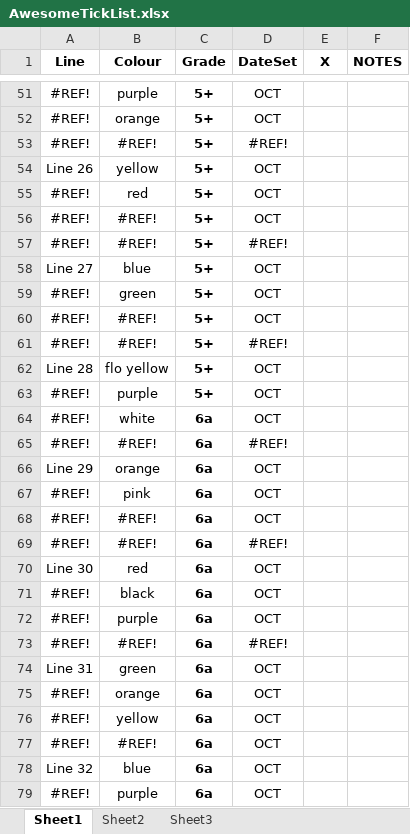
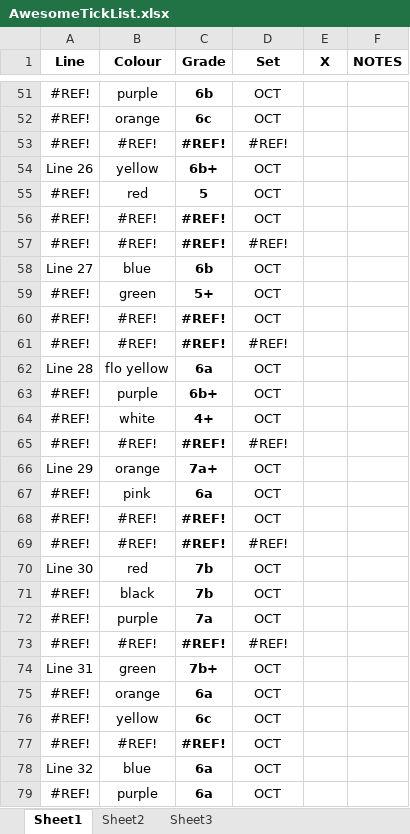
Before and after one commit to pfarrel/climbr, an Excel workbook: TickListImporter.Test/Resources/AwesomeTickList.xlsx, sheet Sheet1, drawn as a sheet; only a part is shown, gaps mark what is left out; values as stored, in another font and other column widths than the file's, no borders; the diff covers the shown part only; the diff names each change by its address in the sheet, - before the commit and + after, or states it on an @@ line.

```diff
--- a/TickListImporter.Test/Resources/AwesomeTickList.xlsx (sheet Sheet1)
+++ b/TickListImporter.Test/Resources/AwesomeTickList.xlsx (sheet Sheet1)
-D1: DateSet
+D1: Set
-C51 (Grade): 5+
+C51 (Grade): 6b
-C52 (Grade): 5+
+C52 (Grade): 6c
-C53 (Grade): 5+
+C53 (Grade): #REF!
-C54 (Grade): 5+
+C54 (Grade): 6b+
-C55 (Grade): 5+
+C55 (Grade): 5
-C56:C57 (Grade): 5+
+C56:C57 (Grade): #REF!
-C58 (Grade): 5+
+C58 (Grade): 6b
-C60:C61 (Grade): 5+
+C60:C61 (Grade): #REF!
-C62 (Grade): 5+
+C62 (Grade): 6a
-C63 (Grade): 5+
+C63 (Grade): 6b+
-C64 (Grade): 6a
+C64 (Grade): 4+
-C65 (Grade): 6a
+C65 (Grade): #REF!
-C66 (Grade): 6a
+C66 (Grade): 7a+
-C68:C69 (Grade): 6a
+C68:C69 (Grade): #REF!
-C70:C71 (Grade): 6a
+C70:C71 (Grade): 7b
-C72 (Grade): 6a
+C72 (Grade): 7a
-C73 (Grade): 6a
+C73 (Grade): #REF!
-C74 (Grade): 6a
+C74 (Grade): 7b+
-C76 (Grade): 6a
+C76 (Grade): 6c
-C77 (Grade): 6a
+C77 (Grade): #REF!
```
Also changed, not shown: 100 added rows, 100 removed rows, 12 moved rows and 119 edited cells elsewhere in this sheet, formulas that keep their value, 3 other files.
